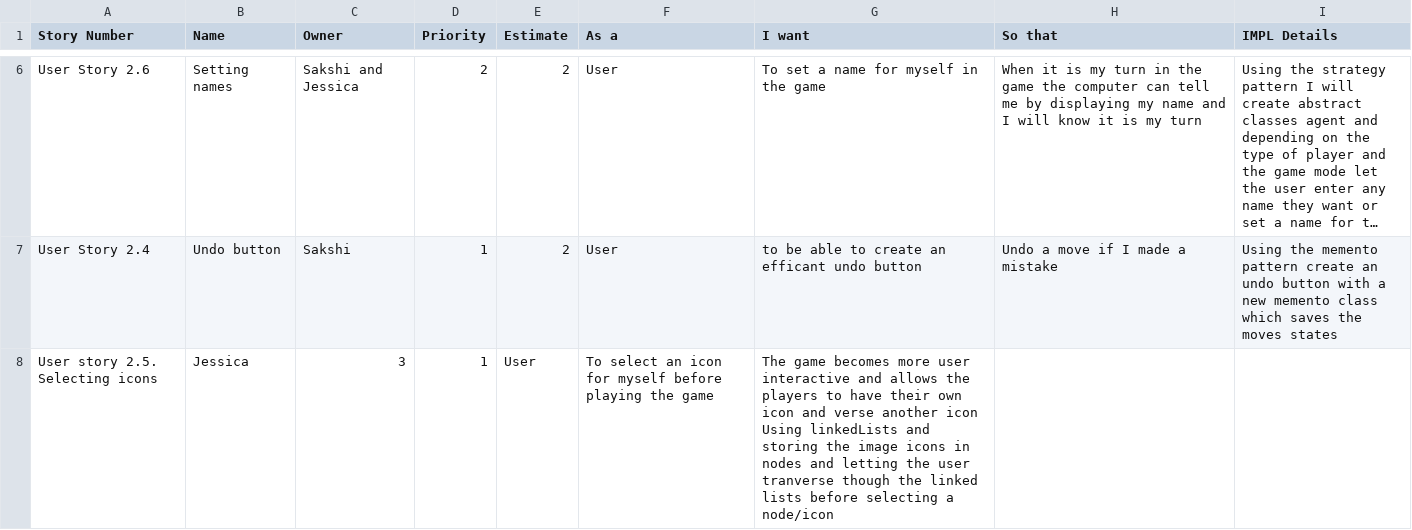
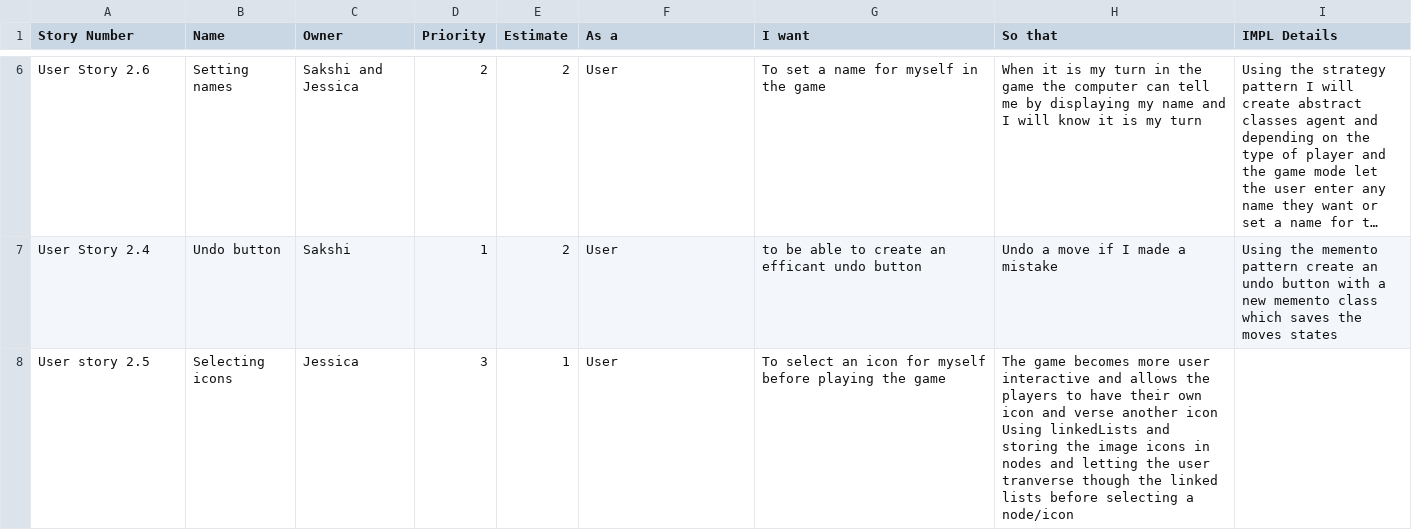
Before and after one commit to battajes/ThreeMusketeers2, a CSV file: doc/s0/productBacklog.csv, drawn as a sheet; only a part is shown, gaps mark what is left out; long unchanged cells end in …; removed rows and columns are numbered as before the commit, all else as after; the diff names each change by its address in the sheet, - before the commit and + after, or states it on an @@ line.

Commit message:
Update productBacklog.csv

```diff
--- a/doc/s0/productBacklog.csv
+++ b/doc/s0/productBacklog.csv
-row 8: User story 2.5. Selecting icons | Jessica | 3 | 1 | User | To select an icon for myself before playing the game | The game becomes more user interactive and allows the players to have their own icon and verse another icon Using linkedLists and storing the image icons in nodes and letting the user tranverse though the linked lists before selecting a node/icon
+row 8: User story 2.5 | Selecting icons | Jessica | 3 | 1 | User | To select an icon for myself before playing the game | The game becomes more user interactive and allows the players to have their own icon and verse another icon Using linkedLists and storing the image icons in nodes and letting the user tranverse though the linked lists before selecting a node/icon
```
